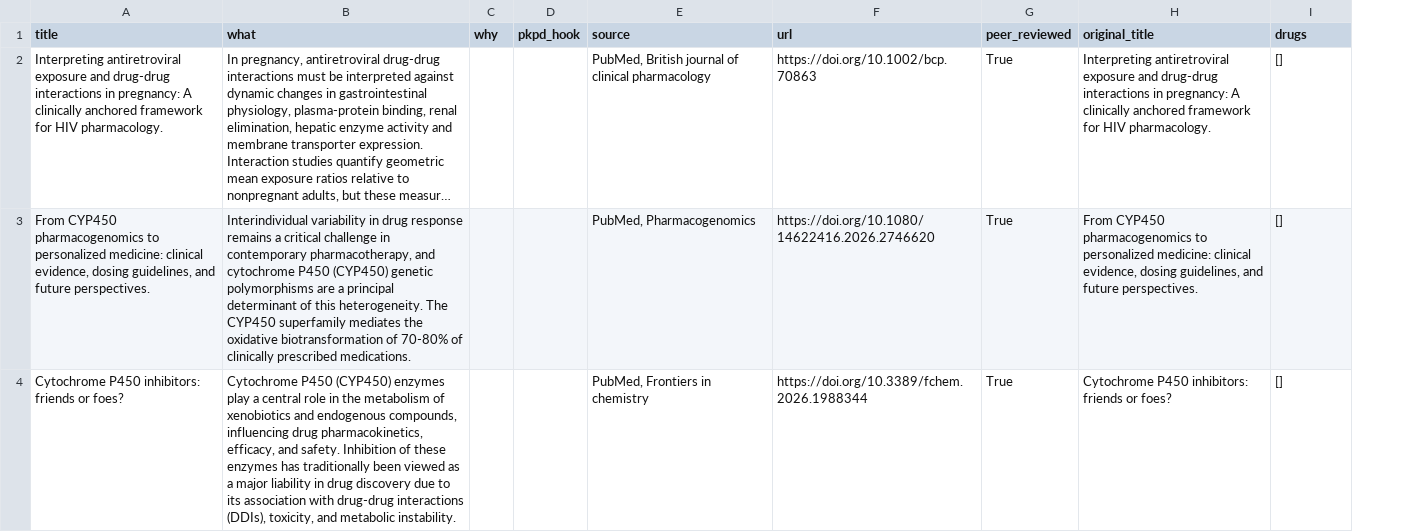
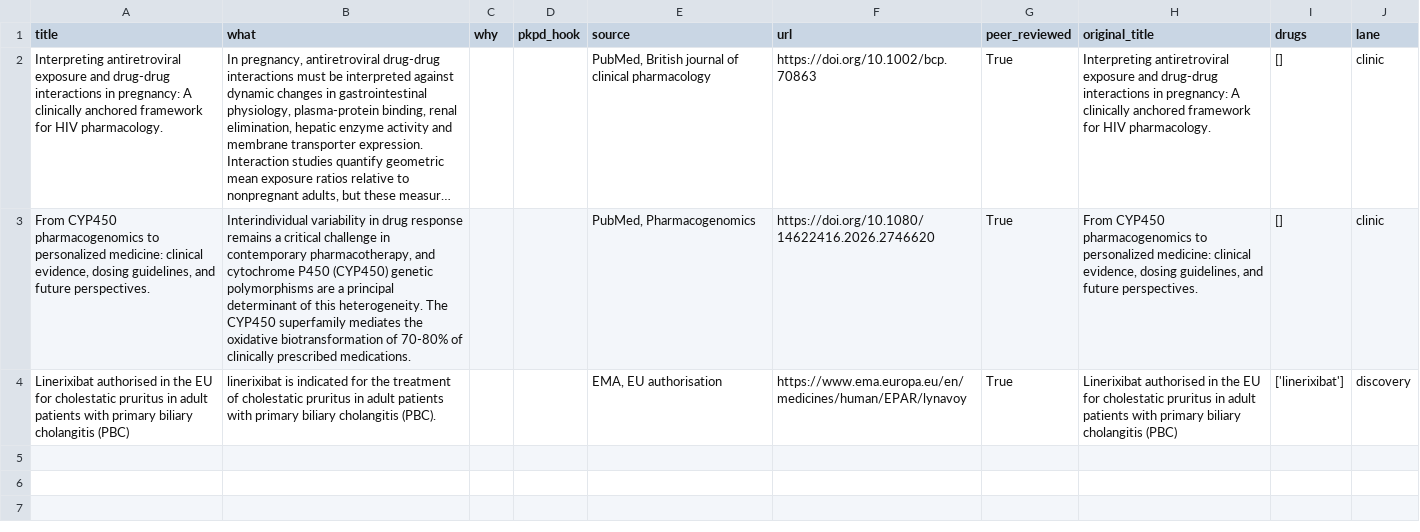
Before and after one commit to DjamelZair/halflife_present, a CSV file: outputs/2026-10-30/data/brief.csv, drawn as a sheet; long unchanged cells end in …; removed rows and columns are numbered as before the commit, all else as after; the diff names each change by its address in the sheet, - before the commit and + after, or states it on an @@ line.

```diff
--- a/outputs/2026-10-30/data/brief.csv
+++ b/outputs/2026-10-30/data/brief.csv
+column J (lane), rows 2-3: clinic | clinic
-row 4: Cytochrome P450 inhibitors: friends or foes? | Cytochrome P450 (CYP450) enzymes play a central role in the metabolism of xenobiotics and endogenous compounds, influencing drug pharmacokinetics, efficacy, and safety. Inhibition of these enzymes has traditionally been viewed as a major liability in drug discovery due to its association with drug-drug interactions (DDIs), toxicity, and metabolic instability. |  |  | PubMed, Frontiers in chemistry | https://doi.org/10.3389/fchem.2026.1988344 | True | Cytochrome P450 inhibitors: friends or foes? | []
+row 4: Linerixibat authorised in the EU for cholestatic pruritus in adult patients with primary biliary cholangitis (PBC) | linerixibat is indicated for the treatment of cholestatic pruritus in adult patients with primary biliary cholangitis (PBC). |  |  | EMA, EU authorisation | https://www.ema.europa.eu/en/medicines/human/EPAR/lynavoy | True | Linerixibat authorised in the EU for cholestatic pruritus in adult patients with primary biliary cholangitis (PBC) | ['linerixibat'] | discovery
```
Also changed, not shown: 7 other files.
